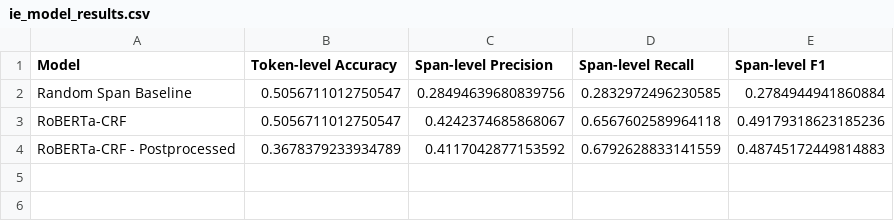
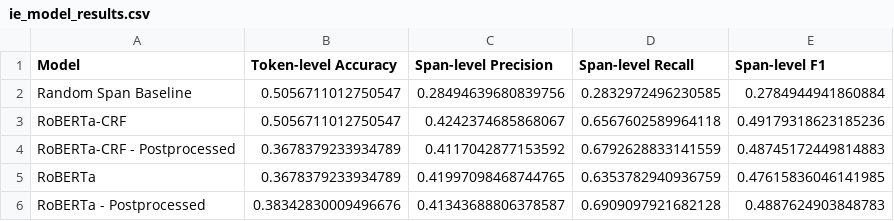
Before and after one commit to Mattcalcaterra/630_final, a CSV file: ie_model_results.csv, drawn as a sheet; the diff names each change by its address in the sheet, - before the commit and + after, or states it on an @@ line.

Commit message:
Add testing for non-CRF model

```diff
--- a/ie_model_results.csv
+++ b/ie_model_results.csv
+row 5: RoBERTa | 0.3678379233934789 | 0.41997098468744765 | 0.6353782940936759 | 0.47615836046141985
+row 6: RoBERTa - Postprocessed | 0.38342830009496676 | 0.41343688806378587 | 0.6909097921682128 | 0.4887624903848783
```
Also changed, not shown: 1 other file.
